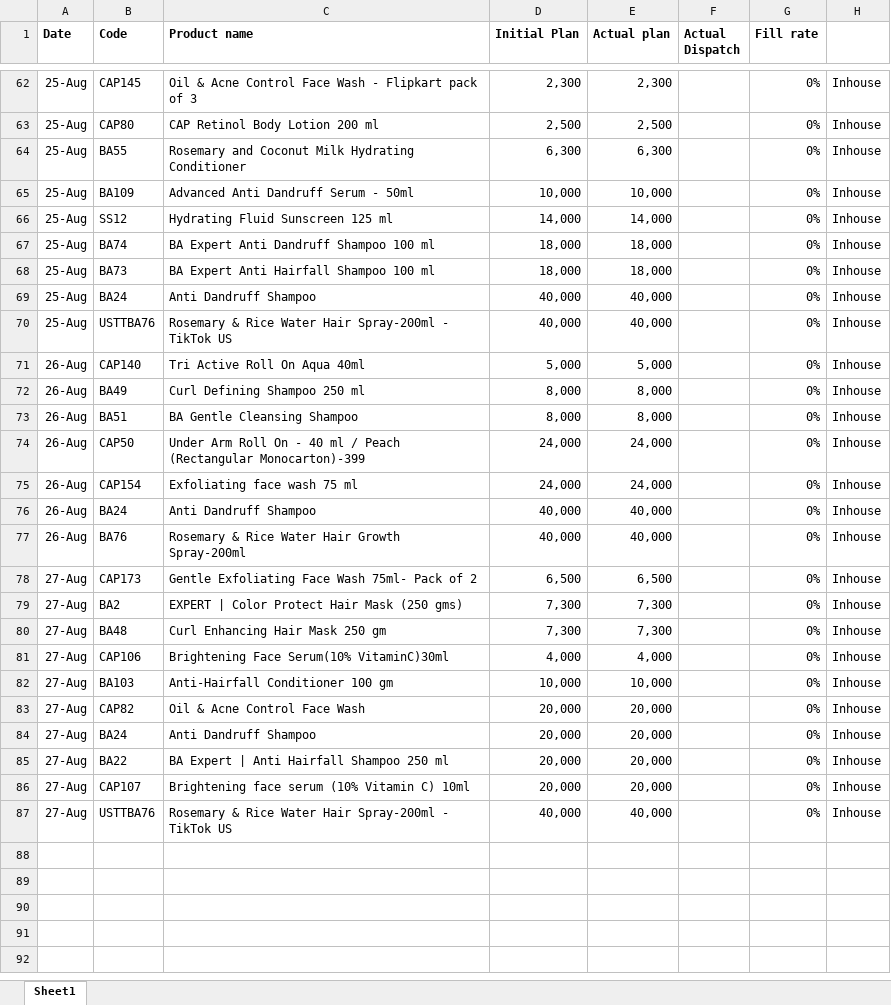
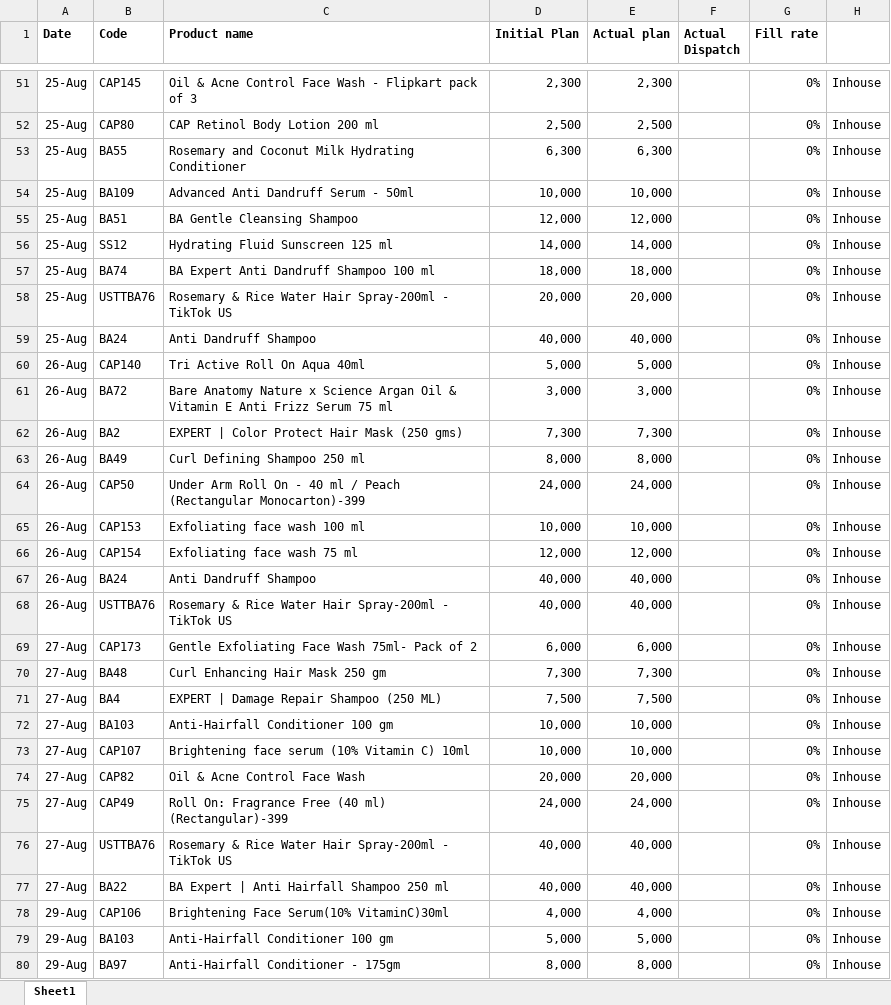
Before and after one commit to ramantayal-2912/production-board, an Excel workbook: data/Plan.xlsx, sheet Sheet1, drawn as a sheet; only a part is shown, gaps mark what is left out; values as stored, in another font and other column widths than the file's, no borders; removed rows and columns are numbered as before the commit, all else as after; the diff covers the shown part only; the diff names each change by its address in the sheet, - before the commit and + after, or states it on an @@ line.

```diff
--- a/data/Plan.xlsx (sheet Sheet1)
+++ b/data/Plan.xlsx (sheet Sheet1)
+row 55: 25-Aug | BA51 | BA Gentle Cleansing Shampoo | 12,000 | 12,000 |  | 0% | Inhouse
-B58 (Code): BA73
+B58 (Code): USTTBA76
-C58 (Product name): BA Expert Anti Hairfall Shampoo 100 ml
+C58 (Product name): Rosemary & Rice Water Hair Spray-200ml - TikTok US
-D58 (Initial Plan): 18,000
+D58 (Initial Plan): 20,000
-E58 (Actual plan): 18,000
+E58 (Actual plan): 20,000
-row 70: 25-Aug | USTTBA76 | Rosemary & Rice Water Hair Spray-200ml - TikTok US | 40,000 | 40,000 |  | 0% | Inhouse
+row 61: 26-Aug | BA72 | Bare Anatomy Nature x Science Argan Oil & Vitamin E Anti Frizz Serum 75 ml | 3,000 | 3,000 |  | 0% | Inhouse
+row 62: 26-Aug | BA2 | EXPERT | Color Protect Hair Mask (250 gms) | 7,300 | 7,300 |  | 0% | Inhouse
-row 73: 26-Aug | BA51 | BA Gentle Cleansing Shampoo | 8,000 | 8,000 |  | 0% | Inhouse
+row 65: 26-Aug | CAP153 | Exfoliating face wash 100 ml | 10,000 | 10,000 |  | 0% | Inhouse
-D66 (Initial Plan): 24,000
+D66 (Initial Plan): 12,000
-E66 (Actual plan): 24,000
+E66 (Actual plan): 12,000
-B68 (Code): BA76
+B68 (Code): USTTBA76
-C68 (Product name): …Water Hair Growth Spray-200ml
+C68 (Product name): …Water Hair Spray-200ml - TikTok US
-D69 (Initial Plan): 6,500
+D69 (Initial Plan): 6,000
-E69 (Actual plan): 6,500
+E69 (Actual plan): 6,000
-row 79: 27-Aug | BA2 | EXPERT | Color Protect Hair Mask (250 gms) | 7,300 | 7,300 |  | 0% | Inhouse
-B71 (Code): CAP106
+B71 (Code): BA4
-C71 (Product name): Brightening Face Serum(10% VitaminC)30ml
+C71 (Product name): EXPERT | Damage Repair Shampoo (250 ML)
-D71 (Initial Plan): 4,000
+D71 (Initial Plan): 7,500
-E71 (Actual plan): 4,000
+E71 (Actual plan): 7,500
+row 73: 27-Aug | CAP107 | Brightening face serum (10% Vitamin C) 10ml | 10,000 | 10,000 |  | 0% | Inhouse
-row 84: 27-Aug | BA24 | Anti Dandruff Shampoo | 20,000 | 20,000 |  | 0% | Inhouse
-row 85: 27-Aug | BA22 | BA Expert | Anti Hairfall Shampoo 250 ml | 20,000 | 20,000 |  | 0% | Inhouse
-B75 (Code): CAP107
+B75 (Code): CAP49
-C75 (Product name): Brightening face serum (10% Vitamin C) 10ml
+C75 (Product name): Roll On: Fragrance Free (40 ml) (Rectangular)-399
-D75 (Initial Plan): 20,000
+D75 (Initial Plan): 24,000
-E75 (Actual plan): 20,000
+E75 (Actual plan): 24,000
+row 77: 27-Aug | BA22 | BA Expert | Anti Hairfall Shampoo 250 ml | 40,000 | 40,000 |  | 0% | Inhouse
+row 78: 29-Aug | CAP106 | Brightening Face Serum(10% VitaminC)30ml | 4,000 | 4,000 |  | 0% | Inhouse
+row 79: 29-Aug | BA103 | Anti-Hairfall Conditioner 100 gm | 5,000 | 5,000 |  | 0% | Inhouse
+row 80: 29-Aug | BA97 | Anti-Hairfall Conditioner - 175gm | 8,000 | 8,000 |  | 0% | Inhouse
```
Also changed, not shown: 20 added rows, 24 removed rows and 9 edited cells elsewhere in this sheet, data/production.xlsx, 1 other file.
